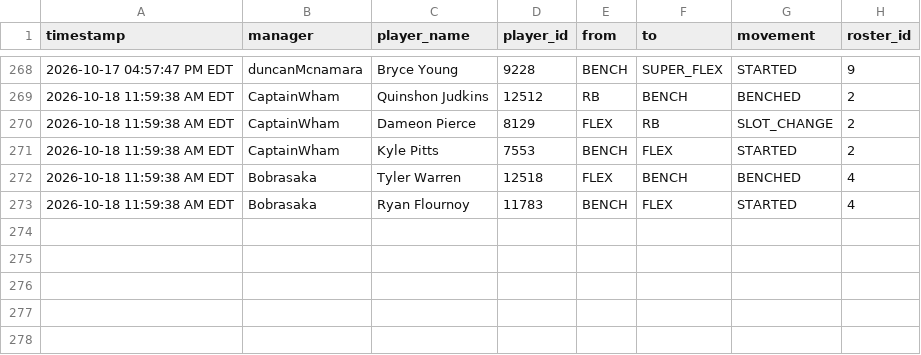
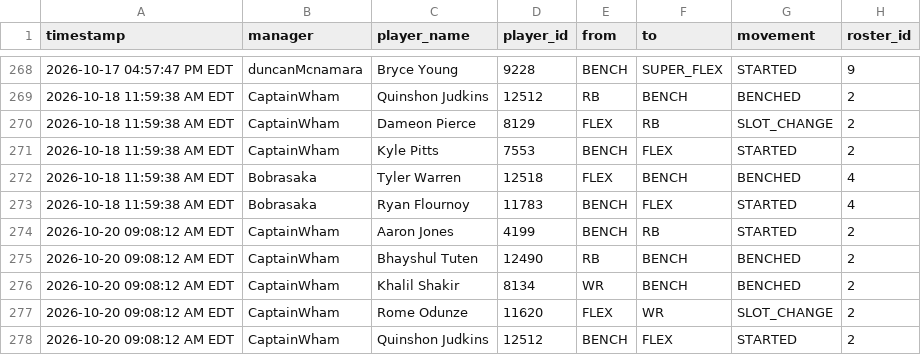
Before and after one commit to FatSquirrel57/sleeper-lineup-tracker, a CSV file: lineup_changes.csv, drawn as a sheet; only a part is shown, gaps mark what is left out.

```diff
--- a/lineup_changes.csv
+++ b/lineup_changes.csv
@@ -273 +273,6 @@ timestamp,manager,player_name,player_id,from,to,movement,roster_id
 2026-10-18 11:59:38 AM EDT,Bobrasaka,Ryan Flournoy,11783,BENCH,FLEX,STARTED,4
+2026-10-20 09:08:12 AM EDT,CaptainWham,Aaron Jones,4199,BENCH,RB,STARTED,2
+2026-10-20 09:08:12 AM EDT,CaptainWham,Bhayshul Tuten,12490,RB,BENCH,BENCHED,2
+2026-10-20 09:08:12 AM EDT,CaptainWham,Khalil Shakir,8134,WR,BENCH,BENCHED,2
+2026-10-20 09:08:12 AM EDT,CaptainWham,Rome Odunze,11620,FLEX,WR,SLOT_CHANGE,2
+2026-10-20 09:08:12 AM EDT,CaptainWham,Quinshon Judkins,12512,BENCH,FLEX,STARTED,2
```
Also changed, not shown: 1 other file.
